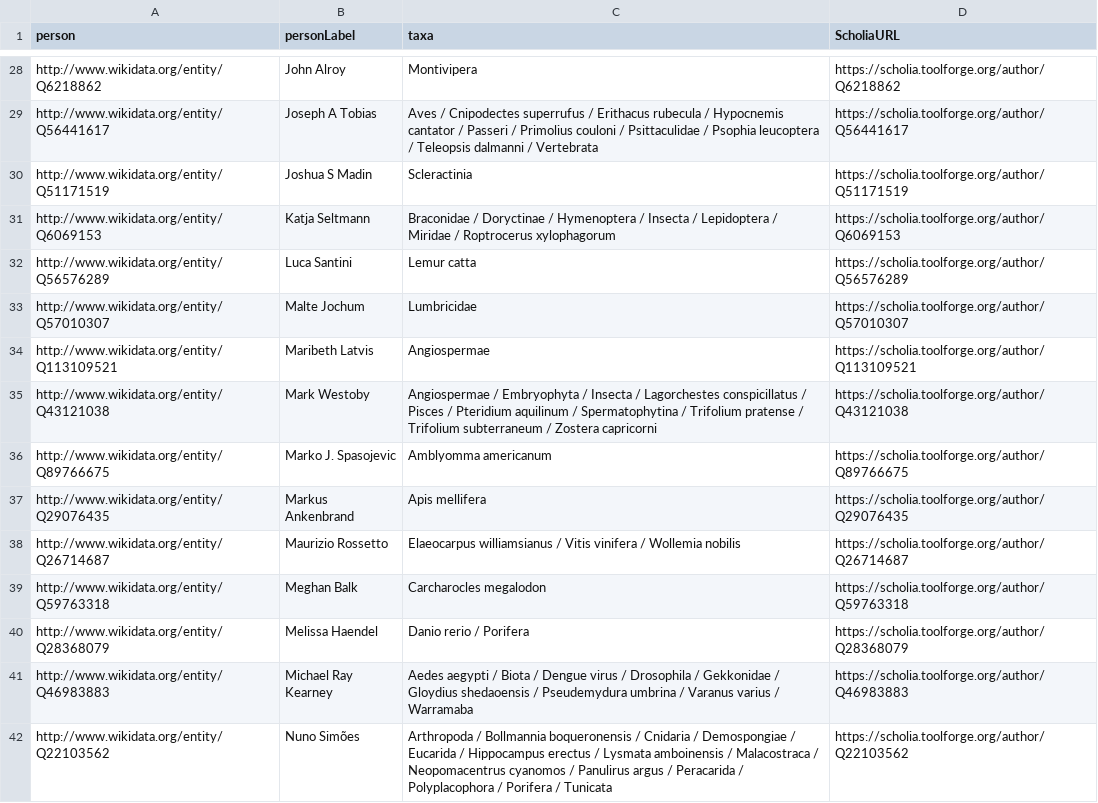
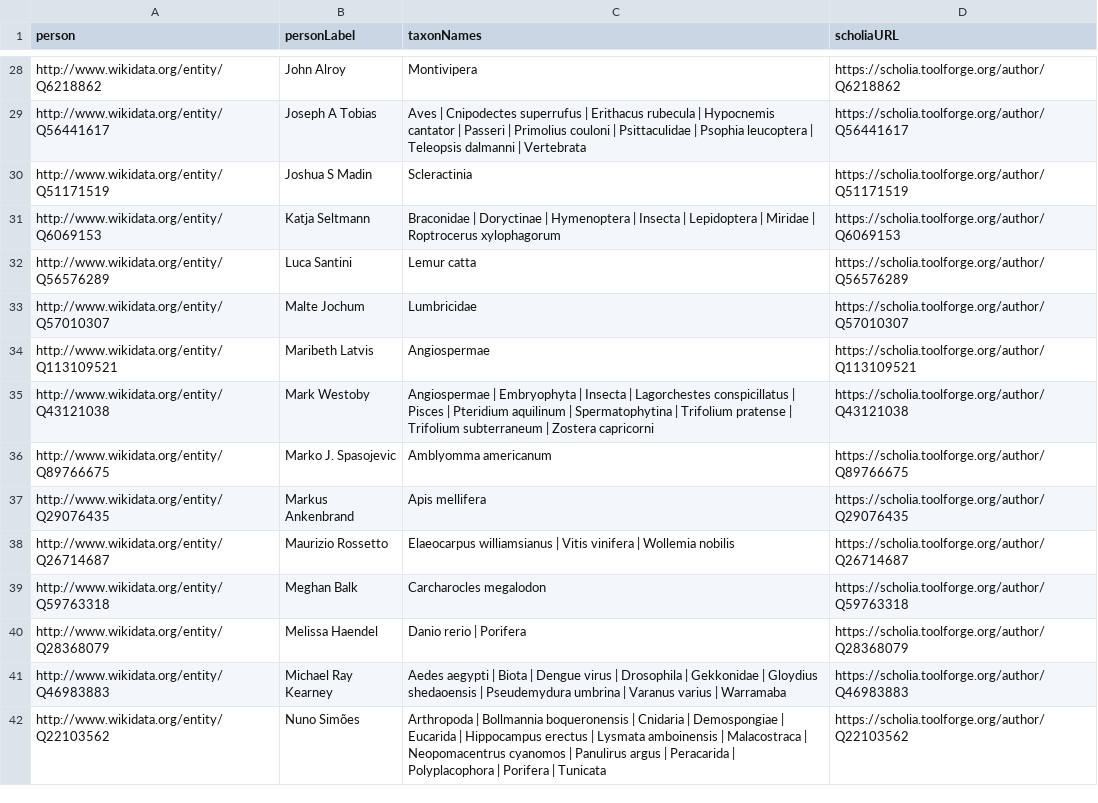
Before and after one commit to open-traits-network/open-traits-network.github.io, a CSV file: _data/authors-to-taxa.csv, drawn as a sheet; only a part is shown, gaps mark what is left out; the diff covers the shown part only; the diff names each change by its address in the sheet, - before the commit and + after, or states it on an @@ line.

```diff
--- a/_data/authors-to-taxa.csv
+++ b/_data/authors-to-taxa.csv
-C1: taxa
+C1: taxonNames
-D1: ScholiaURL
+D1: scholiaURL
-C29 (taxonNames): Aves / Cnipodectes superrufus / Erithacus rubecula / Hypocnemis cantator / Passeri / Primolius couloni / Psittaculidae / Psophia leucoptera / Teleopsis dalmanni / Vertebrata
+C29 (taxonNames): Aves | Cnipodectes superrufus | Erithacus rubecula | Hypocnemis cantator | Passeri | Primolius couloni | Psittaculidae | Psophia leucoptera | Teleopsis dalmanni | Vertebrata
-C31 (taxonNames): Braconidae / Doryctinae / Hymenoptera / Insecta / Lepidoptera / Miridae / Roptrocerus xylophagorum
+C31 (taxonNames): Braconidae | Doryctinae | Hymenoptera | Insecta | Lepidoptera | Miridae | Roptrocerus xylophagorum
-C35 (taxonNames): Angiospermae / Embryophyta / Insecta / Lagorchestes conspicillatus / Pisces / Pteridium aquilinum / Spermatophytina / Trifolium pratense / Trifolium subterraneum / Zostera capricorni
+C35 (taxonNames): Angiospermae | Embryophyta | Insecta | Lagorchestes conspicillatus | Pisces | Pteridium aquilinum | Spermatophytina | Trifolium pratense | Trifolium subterraneum | Zostera capricorni
-C38 (taxonNames): Elaeocarpus williamsianus / Vitis vinifera / Wollemia nobilis
+C38 (taxonNames): Elaeocarpus williamsianus | Vitis vinifera | Wollemia nobilis
-C40 (taxonNames): Danio rerio / Porifera
+C40 (taxonNames): Danio rerio | Porifera
-C41 (taxonNames): Aedes aegypti / Biota / Dengue virus / Drosophila / Gekkonidae / Gloydius shedaoensis / Pseudemydura umbrina / Varanus varius / Warramaba
+C41 (taxonNames): Aedes aegypti | Biota | Dengue virus | Drosophila | Gekkonidae | Gloydius shedaoensis | Pseudemydura umbrina | Varanus varius | Warramaba
-C42 (taxonNames): Arthropoda / Bollmannia boqueronensis / Cnidaria / Demospongiae / Eucarida / Hippocampus erectus / Lysmata amboinensis / Malacostraca / Neopomacentrus cyanomos / Panulirus argus / Peracarida / Polyplacophora / Porifera / Tunicata
+C42 (taxonNames): Arthropoda | Bollmannia boqueronensis | Cnidaria | Demospongiae | Eucarida | Hippocampus erectus | Lysmata amboinensis | Malacostraca | Neopomacentrus cyanomos | Panulirus argus | Peracarida | Polyplacophora | Porifera | Tunicata
```
Also changed, not shown: 34 edited cells elsewhere in this file, _data/publications.csv, _data/taxa-to-authors.csv, 1 other file.
